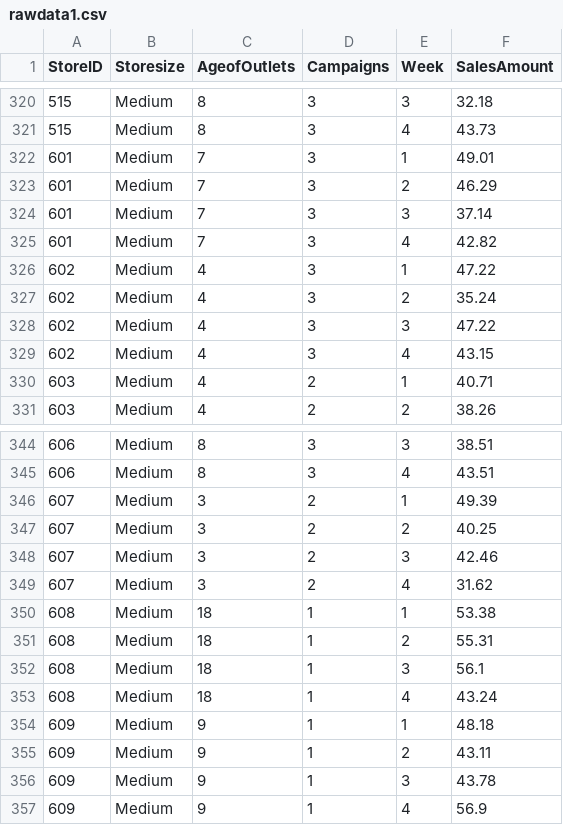
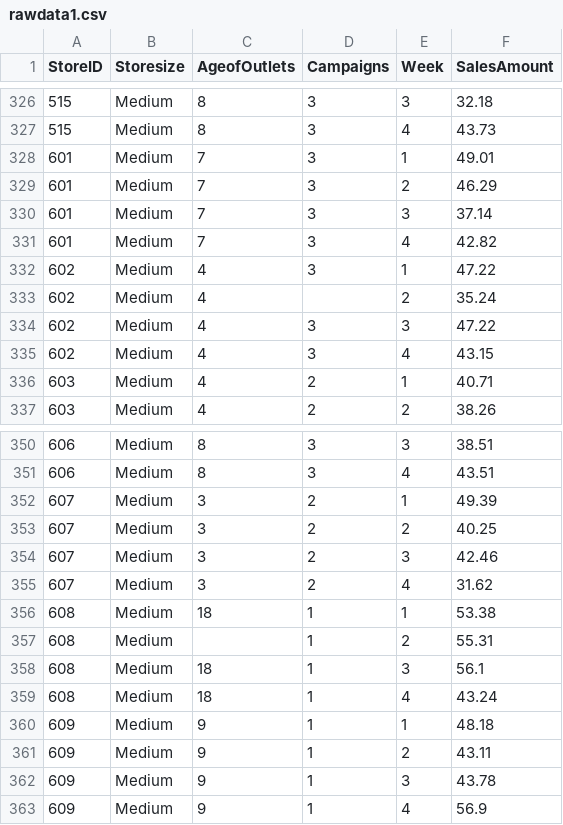
Before and after one commit to anithash89/Campaigns_Data_Analysis_Cleansing, a CSV file: rawdata1.csv, drawn as a sheet; only a part is shown, gaps mark what is left out; the diff covers the shown part only.

Commit message:
Update rawdata1.csv

```diff
--- a/rawdata1.csv
+++ b/rawdata1.csv
@@ -326,3 +332,3 @@ StoreID,Storesize,AgeofOutlets,Campaigns,Week,SalesAmount
 602,Medium,4,3,1,47.22
-602,Medium,4,3,2,35.24
+602,Medium,4,,2,35.24
 602,Medium,4,3,3,47.22
@@ -350,3 +356,3 @@ StoreID,Storesize,AgeofOutlets,Campaigns,Week,SalesAmount
 608,Medium,18,1,1,53.38
-608,Medium,18,1,2,55.31
+608,Medium,,1,2,55.31
 608,Medium,18,1,3,56.1
```
Also changed, not shown: 6 added rows and 4 edited cells elsewhere in this file.
